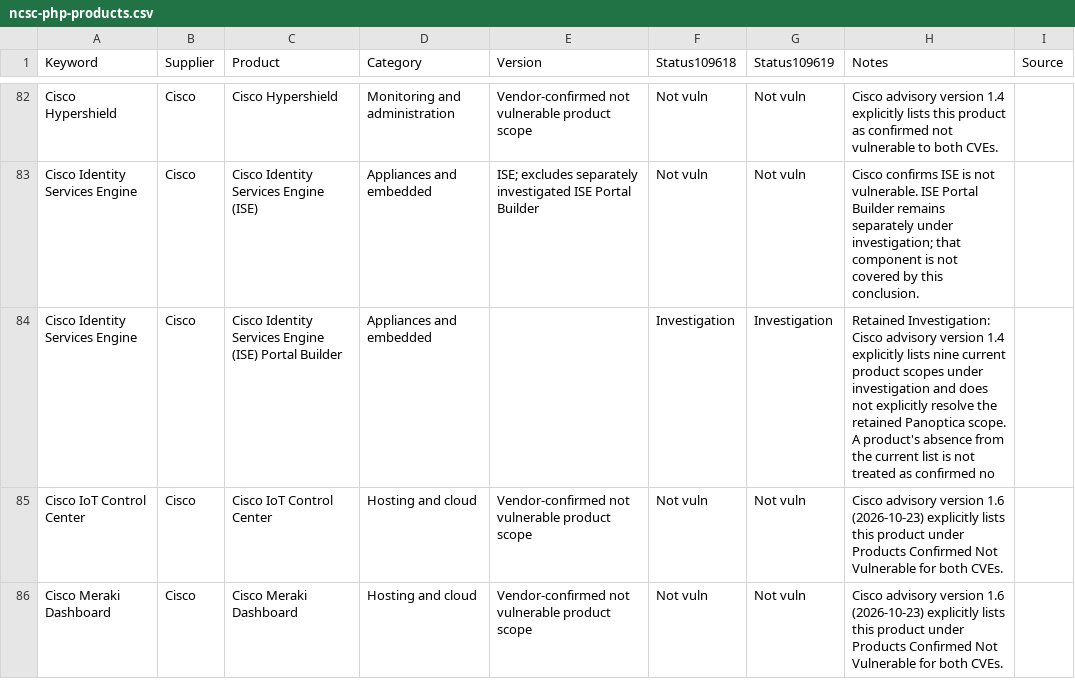
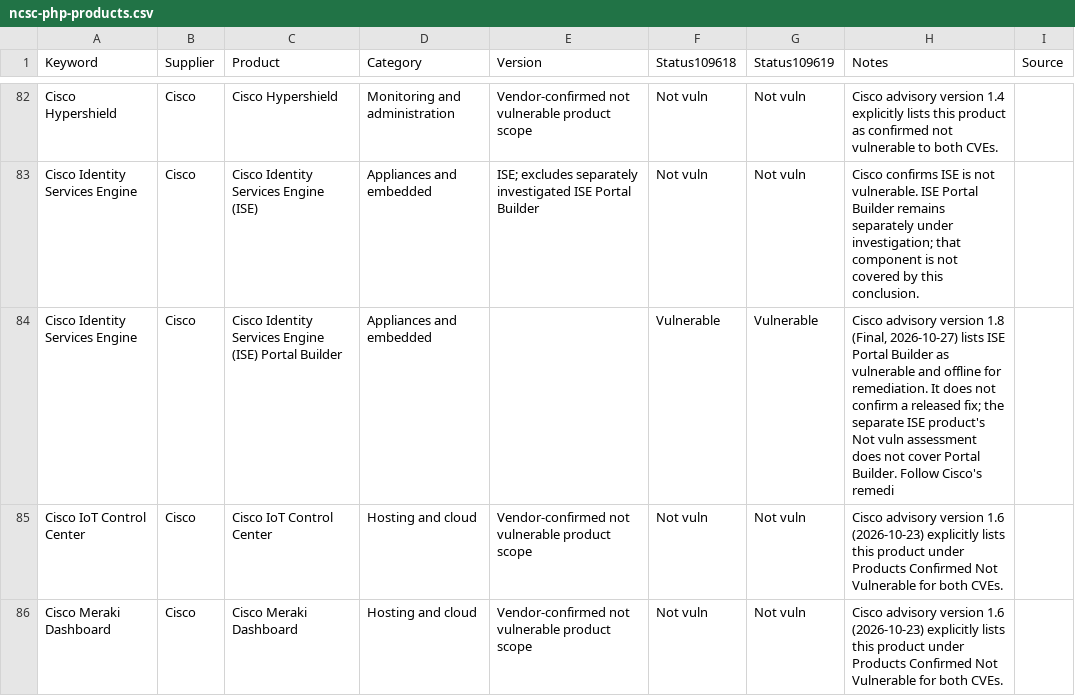
Before and after one commit to cseelhoff-ms/php2shell-hunting-pack, a CSV file: data/ncsc-php-products.csv, drawn as a sheet; only a part is shown, gaps mark what is left out; the diff covers the shown part only.

```diff
--- a/data/ncsc-php-products.csv
+++ b/data/ncsc-php-products.csv
@@ -83,3 +83,3 @@
 "Cisco Identity Services Engine","Cisco","Cisco Identity Services Engine (ISE)","Appliances and embedded","ISE; excludes separately investigated ISE Portal Builder","Not vuln","Not vuln","Cisco confirms ISE is not vulnerable. ISE Portal Builder remains separately under investigation; that component is not covered by this conclusion.",""
-"Cisco Identity Services Engine","Cisco","Cisco Identity Services Engine (ISE) Portal Builder","Appliances and embedded",,"Investigation","Investigation","Retained Investigation: Cisco advisory version 1.4 explicitly lists nine current product scopes under investigation and does not explicitly resolve the retained Panoptica scope. A product's absence from the current list is not treated as confirmed no",""
+"Cisco Identity Services Engine","Cisco","Cisco Identity Services Engine (ISE) Portal Builder","Appliances and embedded",,"Vulnerable","Vulnerable","Cisco advisory version 1.8 (Final, 2026-10-27) lists ISE Portal Builder as vulnerable and offline for remediation. It does not confirm a released fix; the separate ISE product's Not vuln assessment does not cover Portal Builder. Follow Cisco's remedi",""
 "Cisco IoT Control Center","Cisco","Cisco IoT Control Center","Hosting and cloud","Vendor-confirmed not vulnerable product scope","Not vuln","Not vuln","Cisco advisory version 1.6 (2026-10-23) explicitly lists this product under Products Confirmed Not Vulnerable for both CVEs.",""
```
Also changed, not shown: 40 edited cells elsewhere in this file.
